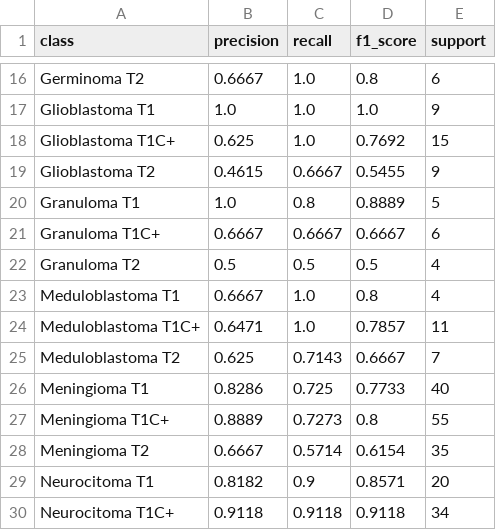
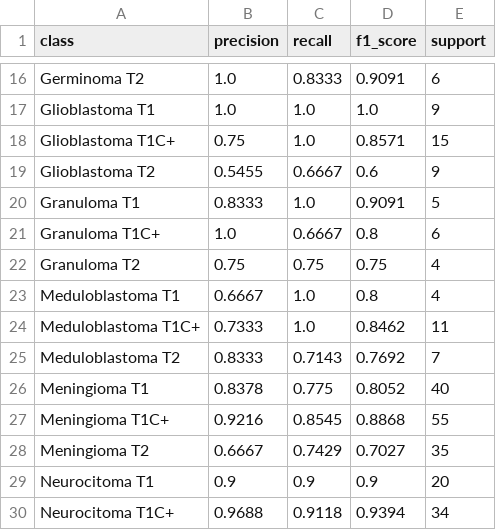
Before and after one commit to Beeshrm76/NeuroscanAI, a CSV file: evaluation_results/Ensemble_DenseNet_MobileNet_VGG16_per_class_metrics.csv, drawn as a sheet; only a part is shown, gaps mark what is left out; the diff covers the shown part only; the diff names each change by its address in the sheet, - before the commit and + after, or states it on an @@ line.

```diff
--- a/evaluation_results/Ensemble_DenseNet_MobileNet_VGG16_per_class_metrics.csv
+++ b/evaluation_results/Ensemble_DenseNet_MobileNet_VGG16_per_class_metrics.csv
-B16 (precision): 0.6667
+B16 (precision): 1.0
-C16 (recall): 1.0
+C16 (recall): 0.8333
-D16 (f1_score): 0.8
+D16 (f1_score): 0.9091
-B18 (precision): 0.625
+B18 (precision): 0.75
-D18 (f1_score): 0.7692
+D18 (f1_score): 0.8571
-B19 (precision): 0.4615
+B19 (precision): 0.5455
-D19 (f1_score): 0.5455
+D19 (f1_score): 0.6
-B20 (precision): 1.0
+B20 (precision): 0.8333
-C20 (recall): 0.8
+C20 (recall): 1.0
-D20 (f1_score): 0.8889
+D20 (f1_score): 0.9091
-B21 (precision): 0.6667
+B21 (precision): 1.0
-D21 (f1_score): 0.6667
+D21 (f1_score): 0.8
-B22 (precision): 0.5
+B22 (precision): 0.75
-C22 (recall): 0.5
+C22 (recall): 0.75
-D22 (f1_score): 0.5
+D22 (f1_score): 0.75
-B24 (precision): 0.6471
+B24 (precision): 0.7333
-D24 (f1_score): 0.7857
+D24 (f1_score): 0.8462
-B25 (precision): 0.625
+B25 (precision): 0.8333
-D25 (f1_score): 0.6667
+D25 (f1_score): 0.7692
-B26 (precision): 0.8286
+B26 (precision): 0.8378
-C26 (recall): 0.725
+C26 (recall): 0.775
-D26 (f1_score): 0.7733
+D26 (f1_score): 0.8052
-B27 (precision): 0.8889
+B27 (precision): 0.9216
-C27 (recall): 0.7273
+C27 (recall): 0.8545
-D27 (f1_score): 0.8
+D27 (f1_score): 0.8868
-C28 (recall): 0.5714
+C28 (recall): 0.7429
-D28 (f1_score): 0.6154
+D28 (f1_score): 0.7027
-B29 (precision): 0.8182
+B29 (precision): 0.9
-D29 (f1_score): 0.8571
+D29 (f1_score): 0.9
-B30 (precision): 0.9118
+B30 (precision): 0.9688
-D30 (f1_score): 0.9118
+D30 (f1_score): 0.9394
```
Also changed, not shown: 68 edited cells elsewhere in this file, evaluation_results/Ensemble_DenseNet_MobileNet_VGG16_confusion_matrix.csv, evaluation_results/summary_metrics.csv, 24 other files.
